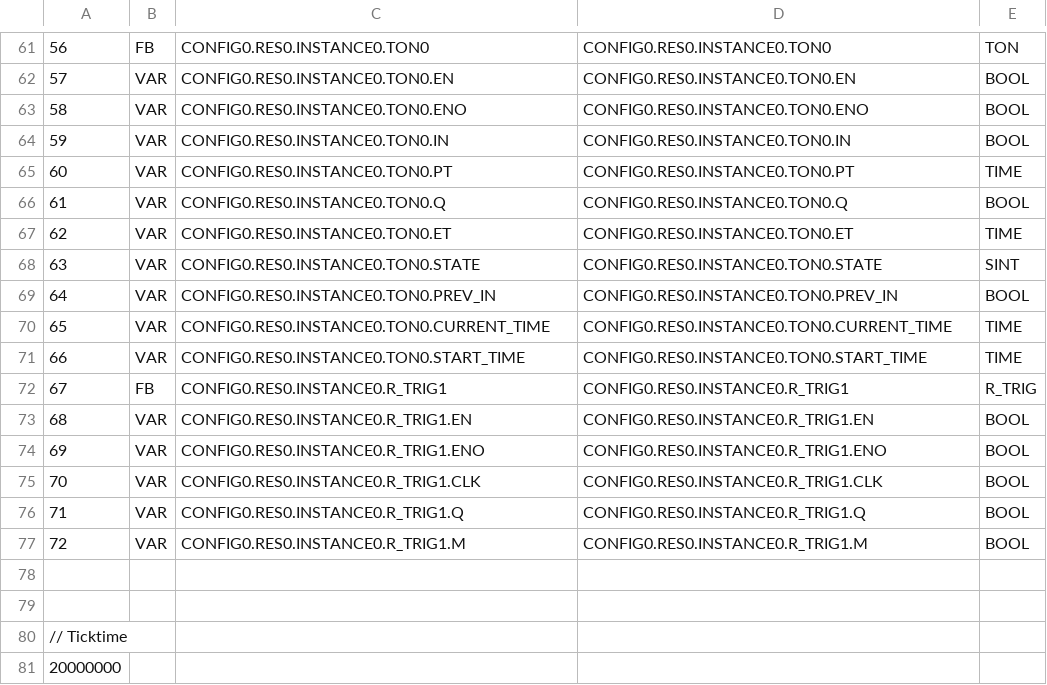
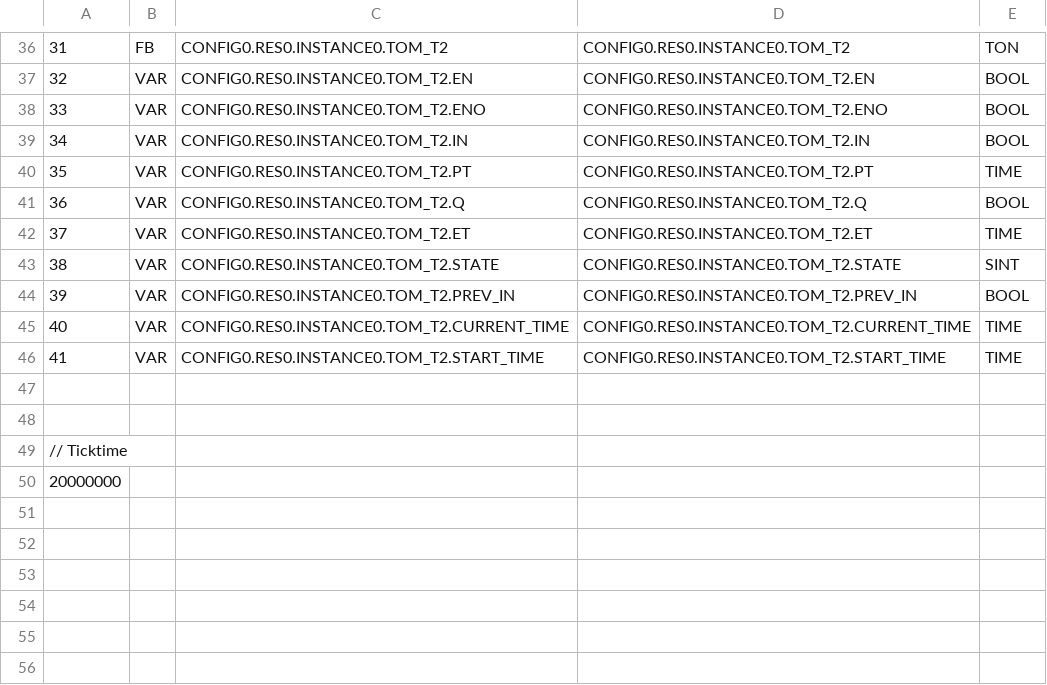
Before and after one commit to fmgambino/cursoOpenPLC_Ladder, a CSV file: 1_ejercicios/04_proyectoSemaforo/build/VARIABLES.csv, drawn as a sheet; only a part is shown, gaps mark what is left out; removed rows and columns are numbered as before the commit, all else as after; the diff covers the shown part only; the diff names each change by its address in the sheet, - before the commit and + after, or states it on an @@ line.

```diff
--- a/1_ejercicios/04_proyectoSemaforo/build/VARIABLES.csv
+++ b/1_ejercicios/04_proyectoSemaforo/build/VARIABLES.csv
@@ column A renumbered between rows 36 and 46 @@
-C36: CONFIG0.RES0.INSTANCE0.TON0
+C36: CONFIG0.RES0.INSTANCE0.TOM_T2
-D36: CONFIG0.RES0.INSTANCE0.TON0
+D36: CONFIG0.RES0.INSTANCE0.TOM_T2
-C37: CONFIG0.RES0.INSTANCE0.TON0.EN
+C37: CONFIG0.RES0.INSTANCE0.TOM_T2.EN
-D37: CONFIG0.RES0.INSTANCE0.TON0.EN
+D37: CONFIG0.RES0.INSTANCE0.TOM_T2.EN
-C38: CONFIG0.RES0.INSTANCE0.TON0.ENO
+C38: CONFIG0.RES0.INSTANCE0.TOM_T2.ENO
-D38: CONFIG0.RES0.INSTANCE0.TON0.ENO
+D38: CONFIG0.RES0.INSTANCE0.TOM_T2.ENO
-C39: CONFIG0.RES0.INSTANCE0.TON0.IN
+C39: CONFIG0.RES0.INSTANCE0.TOM_T2.IN
-D39: CONFIG0.RES0.INSTANCE0.TON0.IN
+D39: CONFIG0.RES0.INSTANCE0.TOM_T2.IN
-C40: CONFIG0.RES0.INSTANCE0.TON0.PT
+C40: CONFIG0.RES0.INSTANCE0.TOM_T2.PT
-D40: CONFIG0.RES0.INSTANCE0.TON0.PT
+D40: CONFIG0.RES0.INSTANCE0.TOM_T2.PT
-C41: CONFIG0.RES0.INSTANCE0.TON0.Q
+C41: CONFIG0.RES0.INSTANCE0.TOM_T2.Q
-D41: CONFIG0.RES0.INSTANCE0.TON0.Q
+D41: CONFIG0.RES0.INSTANCE0.TOM_T2.Q
-C42: CONFIG0.RES0.INSTANCE0.TON0.ET
+C42: CONFIG0.RES0.INSTANCE0.TOM_T2.ET
-D42: CONFIG0.RES0.INSTANCE0.TON0.ET
+D42: CONFIG0.RES0.INSTANCE0.TOM_T2.ET
-C43: CONFIG0.RES0.INSTANCE0.TON0.STATE
+C43: CONFIG0.RES0.INSTANCE0.TOM_T2.STATE
-D43: CONFIG0.RES0.INSTANCE0.TON0.STATE
+D43: CONFIG0.RES0.INSTANCE0.TOM_T2.STATE
-C44: CONFIG0.RES0.INSTANCE0.TON0.PREV_IN
+C44: CONFIG0.RES0.INSTANCE0.TOM_T2.PREV_IN
-D44: CONFIG0.RES0.INSTANCE0.TON0.PREV_IN
+D44: CONFIG0.RES0.INSTANCE0.TOM_T2.PREV_IN
-C45: CONFIG0.RES0.INSTANCE0.TON0.CURRENT_TIME
+C45: CONFIG0.RES0.INSTANCE0.TOM_T2.CURRENT_TIME
-D45: CONFIG0.RES0.INSTANCE0.TON0.CURRENT_TIME
+D45: CONFIG0.RES0.INSTANCE0.TOM_T2.CURRENT_TIME
-C46: CONFIG0.RES0.INSTANCE0.TON0.START_TIME
+C46: CONFIG0.RES0.INSTANCE0.TOM_T2.START_TIME
-D46: CONFIG0.RES0.INSTANCE0.TON0.START_TIME
+D46: CONFIG0.RES0.INSTANCE0.TOM_T2.START_TIME
-row 72: 67 | FB | CONFIG0.RES0.INSTANCE0.R_TRIG1 | CONFIG0.RES0.INSTANCE0.R_TRIG1 | R_TRIG
-row 73: 68 | VAR | CONFIG0.RES0.INSTANCE0.R_TRIG1.EN | CONFIG0.RES0.INSTANCE0.R_TRIG1.EN | BOOL
-row 74: 69 | VAR | CONFIG0.RES0.INSTANCE0.R_TRIG1.ENO | CONFIG0.RES0.INSTANCE0.R_TRIG1.ENO | BOOL
-row 75: 70 | VAR | CONFIG0.RES0.INSTANCE0.R_TRIG1.CLK | CONFIG0.RES0.INSTANCE0.R_TRIG1.CLK | BOOL
-row 76: 71 | VAR | CONFIG0.RES0.INSTANCE0.R_TRIG1.Q | CONFIG0.RES0.INSTANCE0.R_TRIG1.Q | BOOL
-row 77: 72 | VAR | CONFIG0.RES0.INSTANCE0.R_TRIG1.M | CONFIG0.RES0.INSTANCE0.R_TRIG1.M | BOOL
```
Also changed, not shown: 25 removed rows elsewhere in this file, 10 other files.
